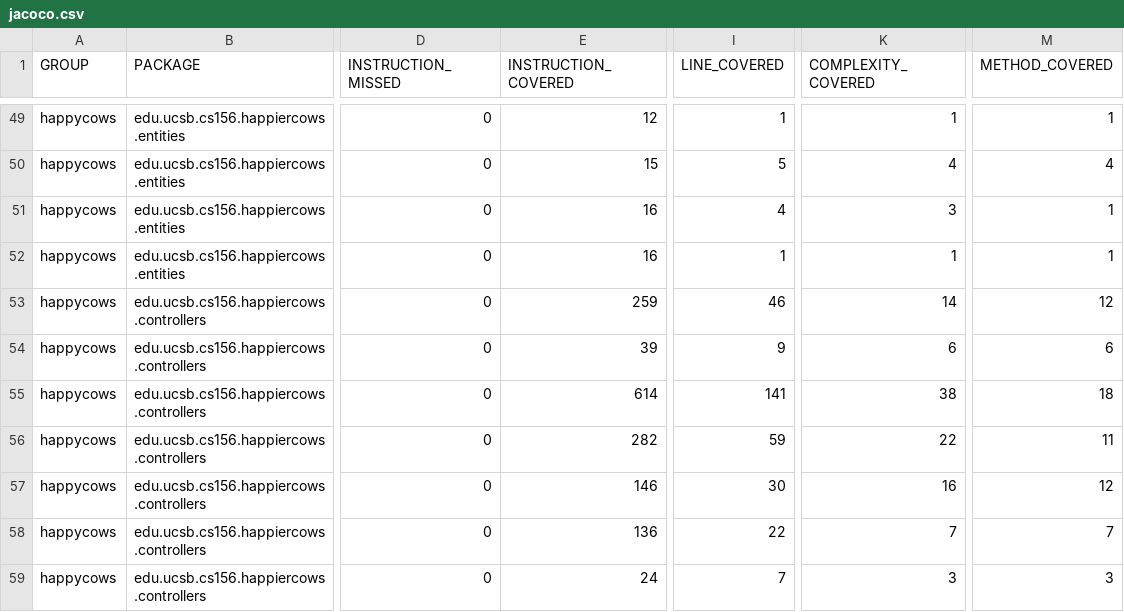
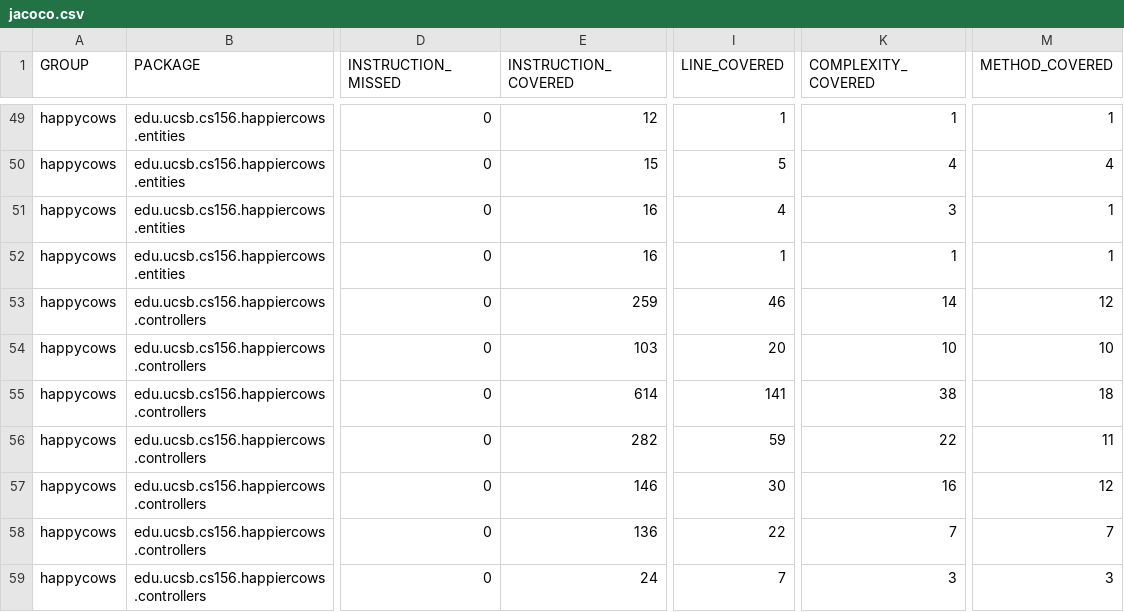
Before and after one commit to ucsb-cs156-s26/proj-happycows-s26-13, a CSV file: jacoco/jacoco.csv, drawn as a sheet; only a part is shown, gaps mark what is left out; the diff names each change by its address in the sheet, - before the commit and + after, or states it on an @@ line.

```diff
--- a/jacoco/jacoco.csv
+++ b/jacoco/jacoco.csv
-E54 (INSTRUCTION_COVERED): 39
+E54 (INSTRUCTION_COVERED): 103
-I54 (LINE_COVERED): 9
+I54 (LINE_COVERED): 20
-K54 (COMPLEXITY_COVERED): 6
+K54 (COMPLEXITY_COVERED): 10
-M54 (METHOD_COVERED): 6
+M54 (METHOD_COVERED): 10
```
Also changed, not shown: 7 other files.
